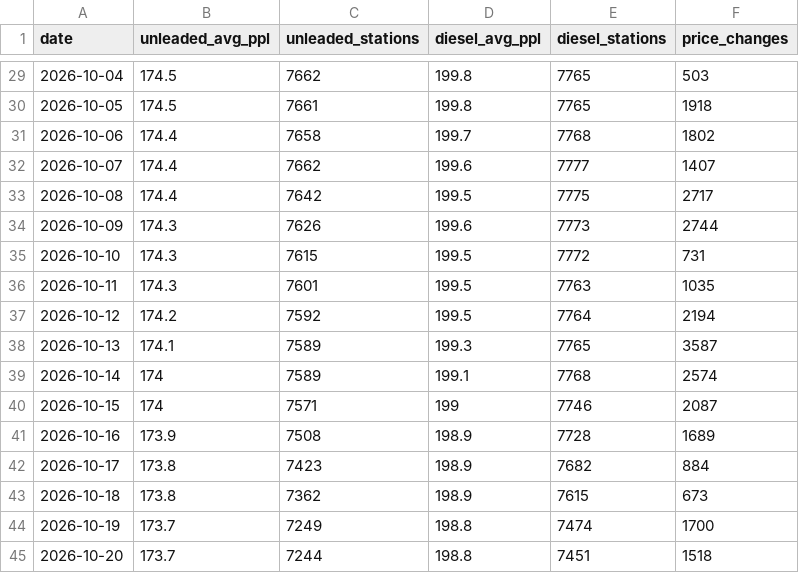
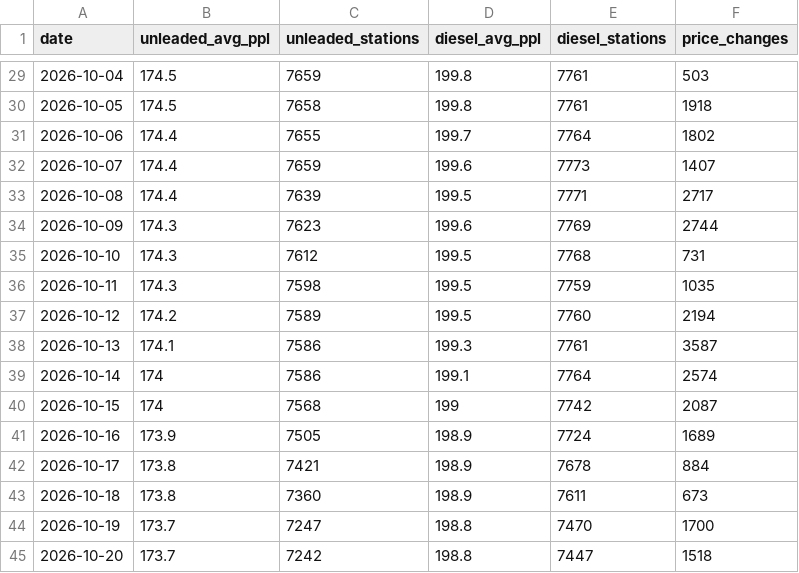
Before and after one commit to fuelpricetoday/uk-fuel-prices-history, a CSV file: data/uk-daily.csv, drawn as a sheet; only a part is shown, gaps mark what is left out; the diff covers the shown part only.

```diff
--- a/data/uk-daily.csv
+++ b/data/uk-daily.csv
@@ -29,17 +29,17 @@ date,unleaded_avg_ppl,unleaded_stations,diesel_avg_ppl,diesel_stations,price_cha
-2026-10-04,174.5,7662,199.8,7765,503
-2026-10-05,174.5,7661,199.8,7765,1918
-2026-10-06,174.4,7658,199.7,7768,1802
-2026-10-07,174.4,7662,199.6,7777,1407
-2026-10-08,174.4,7642,199.5,7775,2717
-2026-10-09,174.3,7626,199.6,7773,2744
-2026-10-10,174.3,7615,199.5,7772,731
-2026-10-11,174.3,7601,199.5,7763,1035
-2026-10-12,174.2,7592,199.5,7764,2194
-2026-10-13,174.1,7589,199.3,7765,3587
-2026-10-14,174,7589,199.1,7768,2574
-2026-10-15,174,7571,199,7746,2087
-2026-10-16,173.9,7508,198.9,7728,1689
-2026-10-17,173.8,7423,198.9,7682,884
-2026-10-18,173.8,7362,198.9,7615,673
-2026-10-19,173.7,7249,198.8,7474,1700
-2026-10-20,173.7,7244,198.8,7451,1518
+2026-10-04,174.5,7659,199.8,7761,503
+2026-10-05,174.5,7658,199.8,7761,1918
+2026-10-06,174.4,7655,199.7,7764,1802
+2026-10-07,174.4,7659,199.6,7773,1407
+2026-10-08,174.4,7639,199.5,7771,2717
+2026-10-09,174.3,7623,199.6,7769,2744
+2026-10-10,174.3,7612,199.5,7768,731
+2026-10-11,174.3,7598,199.5,7759,1035
+2026-10-12,174.2,7589,199.5,7760,2194
+2026-10-13,174.1,7586,199.3,7761,3587
+2026-10-14,174,7586,199.1,7764,2574
+2026-10-15,174,7568,199,7742,2087
+2026-10-16,173.9,7505,198.9,7724,1689
+2026-10-17,173.8,7421,198.9,7678,884
+2026-10-18,173.8,7360,198.9,7611,673
+2026-10-19,173.7,7247,198.8,7470,1700
+2026-10-20,173.7,7242,198.8,7447,1518
```
Also changed, not shown: 7 added rows and 104 edited cells elsewhere in this file, data/stations-changes.csv, 5 other files.
